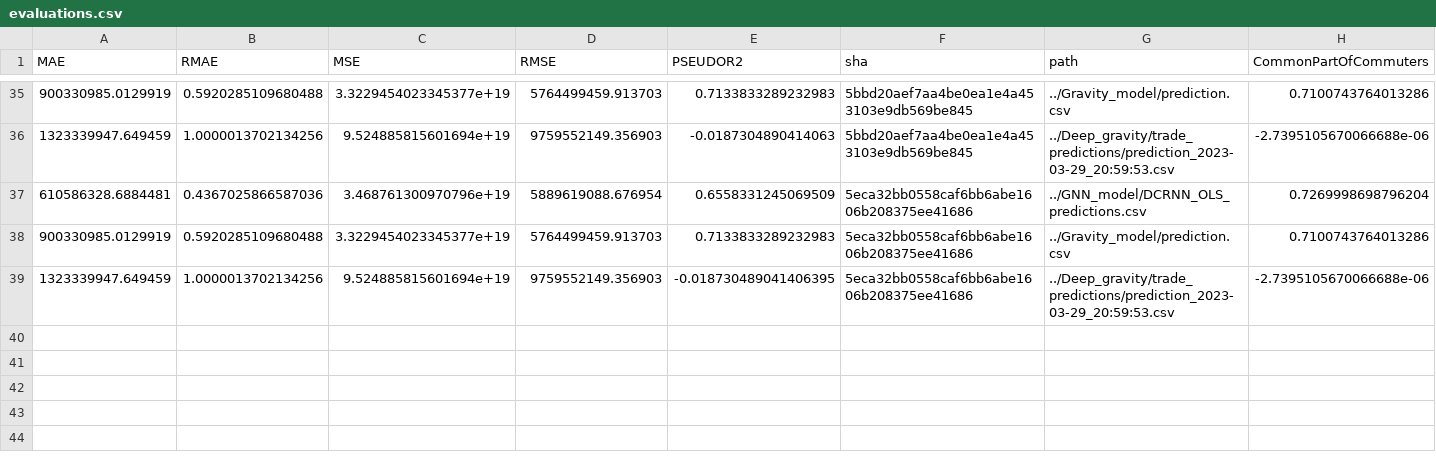
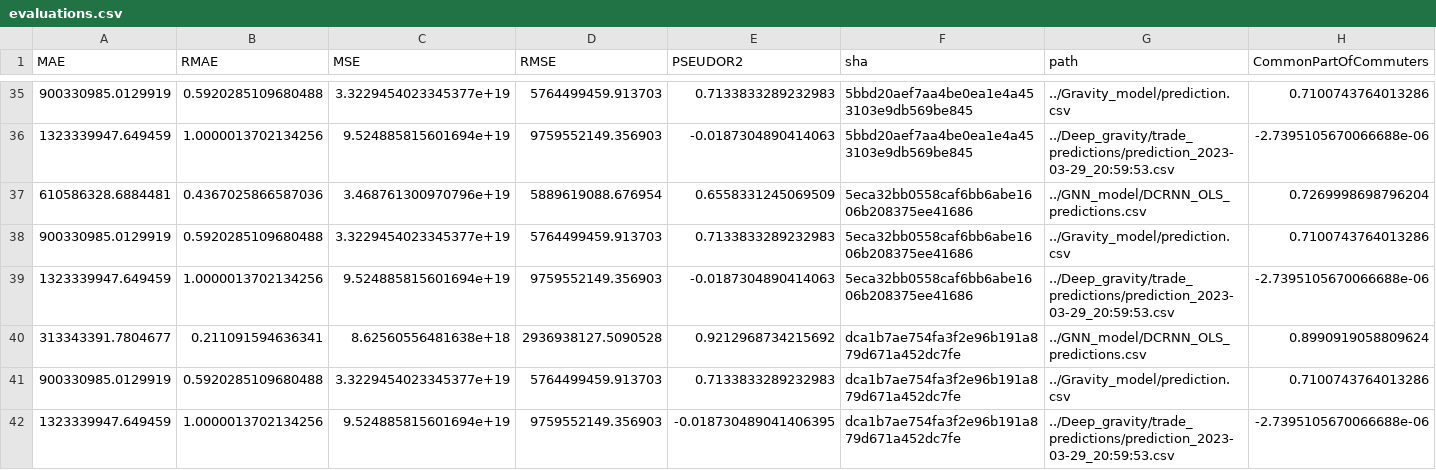
Before and after one commit to ceumicrodata/gravity-vs-ml, a CSV file: evaluations.csv, drawn as a sheet; only a part is shown, gaps mark what is left out.

Commit message:
feat: add automated model evaluations

```diff
--- a/evaluations.csv
+++ b/evaluations.csv
@@ -38,2 +38,5 @@ MAE,RMAE,MSE,RMSE,PSEUDOR2,sha,path,CommonPartOfCommuters
 900330985.0129919,0.5920285109680488,3.3229454023345377e+19,5764499459.913703,0.7133833289232983,5eca32bb0558caf6bb6abe1606b208375ee41686,../Gravity_model/prediction.csv,0.7100743764013286
-1323339947.649459,1.0000013702134256,9.524885815601694e+19,9759552149.356903,-0.018730489041406395,5eca32bb0558caf6bb6abe1606b208375ee41686,../Deep_gravity/trade_predictions/prediction_2023-03-29_20:59:53.csv,-2.7395105670066688e-06
+1323339947.649459,1.0000013702134256,9.524885815601694e+19,9759552149.356903,-0.0187304890414063,5eca32bb0558caf6bb6abe1606b208375ee41686,../Deep_gravity/trade_predictions/prediction_2023-03-29_20:59:53.csv,-2.7395105670066688e-06
+313343391.7804677,0.211091594636341,8.62560556481638e+18,2936938127.5090528,0.9212968734215692,dca1b7ae754fa3f2e96b191a879d671a452dc7fe,../GNN_model/DCRNN_OLS_predictions.csv,0.8990919058809624
+900330985.0129919,0.5920285109680488,3.3229454023345377e+19,5764499459.913703,0.7133833289232983,dca1b7ae754fa3f2e96b191a879d671a452dc7fe,../Gravity_model/prediction.csv,0.7100743764013286
+1323339947.649459,1.0000013702134256,9.524885815601694e+19,9759552149.356903,-0.018730489041406395,dca1b7ae754fa3f2e96b191a879d671a452dc7fe,../Deep_gravity/trade_predictions/prediction_2023-03-29_20:59:53.csv,-2.7395105670066688e-06
```
